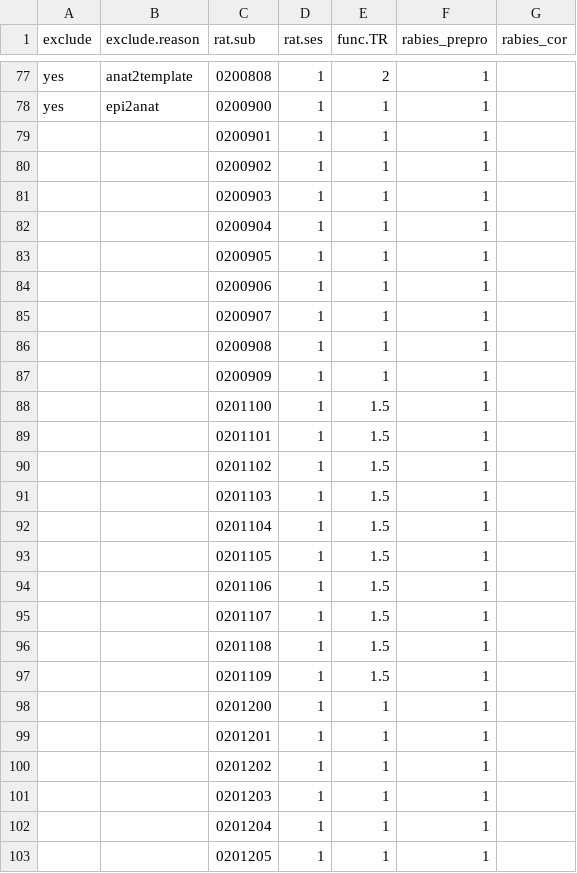
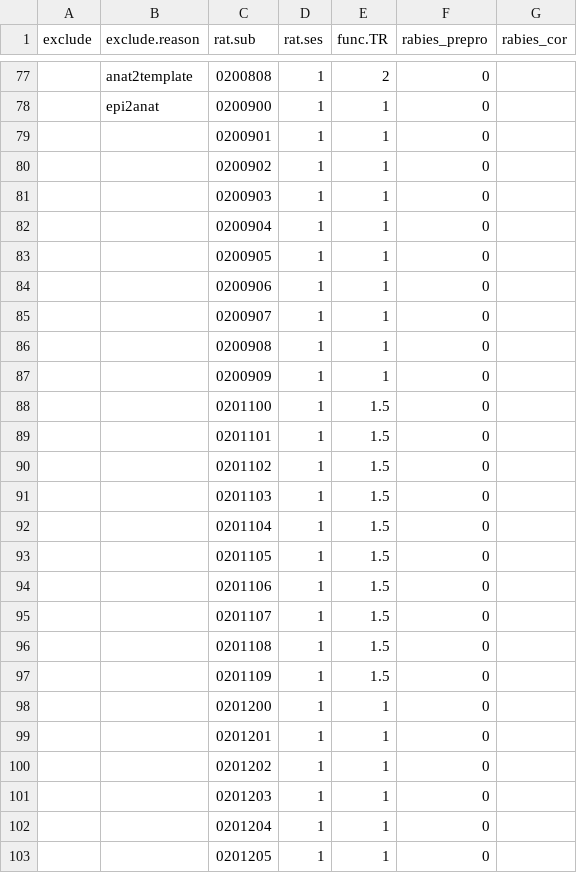
Before and after one commit to grandjeanlab/multirat_se, a TSV file: script/table/metadata_rabies.tsv, drawn as a sheet; only a part is shown, gaps mark what is left out; the diff covers the shown part only; the diff names each change by its address in the sheet, - before the commit and + after, or states it on an @@ line.

```diff
--- a/script/table/metadata_rabies.tsv
+++ b/script/table/metadata_rabies.tsv
-A77:A78 (exclude): yes
+A77:A78 (exclude): (empty)
-F77:F103 (rabies_prepro): 1
+F77:F103 (rabies_prepro): 0
```
Also changed, not shown: 147 edited cells elsewhere in this file.
